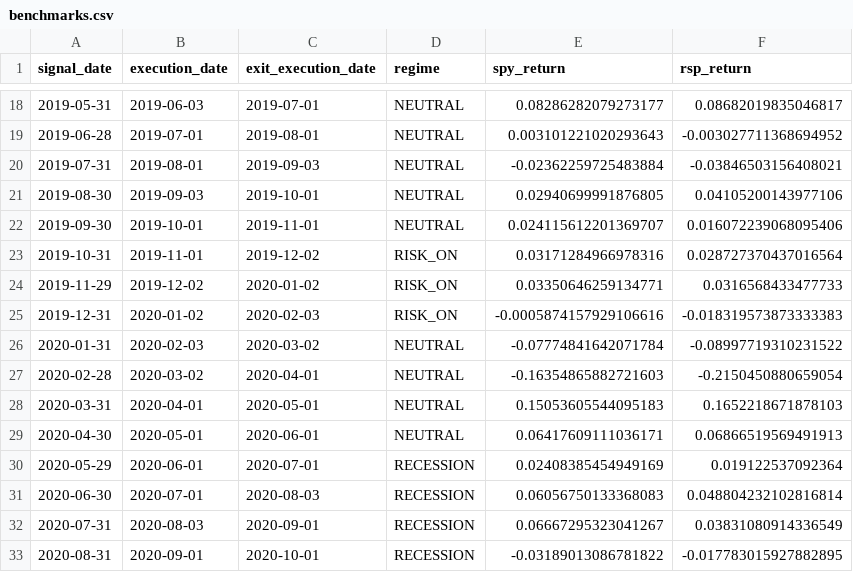
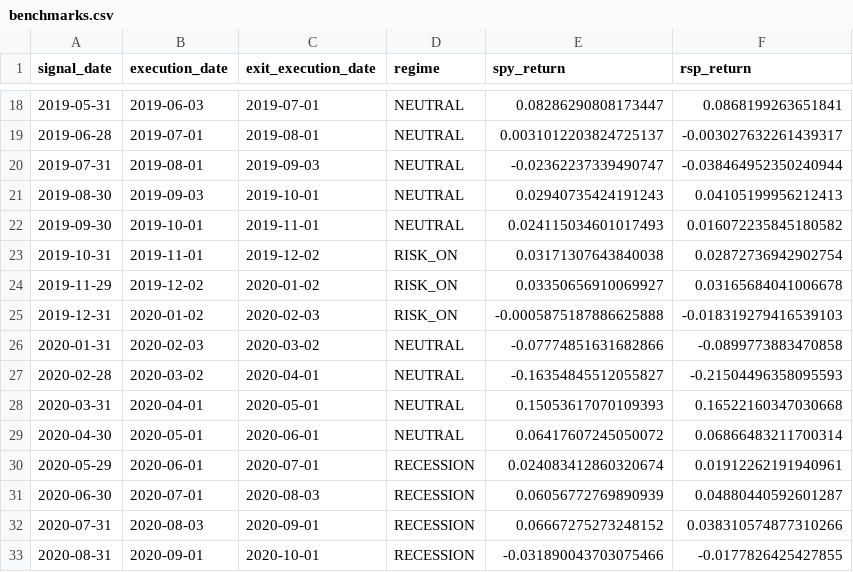
Before and after one commit to TACSANX/regime-factor-investing, a CSV file: data/research_backtest/benchmarks.csv, drawn as a sheet; only a part is shown, gaps mark what is left out; the diff covers the shown part only.

```diff
--- a/data/research_backtest/benchmarks.csv
+++ b/data/research_backtest/benchmarks.csv
@@ -18,16 +18,16 @@ signal_date,execution_date,exit_execution_date,regime,spy_return,rsp_return
-2019-05-31,2019-06-03,2019-07-01,NEUTRAL,0.08286282079273177,0.08682019835046817
-2019-06-28,2019-07-01,2019-08-01,NEUTRAL,0.003101221020293643,-0.003027711368694952
-2019-07-31,2019-08-01,2019-09-03,NEUTRAL,-0.02362259725483884,-0.03846503156408021
-2019-08-30,2019-09-03,2019-10-01,NEUTRAL,0.02940699991876805,0.04105200143977106
-2019-09-30,2019-10-01,2019-11-01,NEUTRAL,0.024115612201369707,0.016072239068095406
-2019-10-31,2019-11-01,2019-12-02,RISK_ON,0.03171284966978316,0.028727370437016564
-2019-11-29,2019-12-02,2020-01-02,RISK_ON,0.03350646259134771,0.0316568433477733
-2019-12-31,2020-01-02,2020-02-03,RISK_ON,-0.0005874157929106616,-0.018319573873333383
-2020-01-31,2020-02-03,2020-03-02,NEUTRAL,-0.07774841642071784,-0.08997719310231522
-2020-02-28,2020-03-02,2020-04-01,NEUTRAL,-0.16354865882721603,-0.2150450880659054
-2020-03-31,2020-04-01,2020-05-01,NEUTRAL,0.15053605544095183,0.1652218671878103
-2020-04-30,2020-05-01,2020-06-01,NEUTRAL,0.06417609111036171,0.06866519569491913
-2020-05-29,2020-06-01,2020-07-01,RECESSION,0.02408385454949169,0.019122537092364
-2020-06-30,2020-07-01,2020-08-03,RECESSION,0.06056750133368083,0.048804232102816814
-2020-07-31,2020-08-03,2020-09-01,RECESSION,0.06667295323041267,0.03831080914336549
-2020-08-31,2020-09-01,2020-10-01,RECESSION,-0.03189013086781822,-0.017783015927882895
+2019-05-31,2019-06-03,2019-07-01,NEUTRAL,0.08286290808173447,0.0868199263651841
+2019-06-28,2019-07-01,2019-08-01,NEUTRAL,0.0031012203824725137,-0.003027632261439317
+2019-07-31,2019-08-01,2019-09-03,NEUTRAL,-0.02362237339490747,-0.038464952350240944
+2019-08-30,2019-09-03,2019-10-01,NEUTRAL,0.02940735424191243,0.04105199956212413
+2019-09-30,2019-10-01,2019-11-01,NEUTRAL,0.024115034601017493,0.016072235845180582
+2019-10-31,2019-11-01,2019-12-02,RISK_ON,0.03171307643840038,0.02872736942902754
+2019-11-29,2019-12-02,2020-01-02,RISK_ON,0.03350656910069927,0.03165684041006678
+2019-12-31,2020-01-02,2020-02-03,RISK_ON,-0.0005875187886625888,-0.018319279416539103
+2020-01-31,2020-02-03,2020-03-02,NEUTRAL,-0.07774851631682866,-0.0899773883470858
+2020-02-28,2020-03-02,2020-04-01,NEUTRAL,-0.16354845512055827,-0.21504496358095593
+2020-03-31,2020-04-01,2020-05-01,NEUTRAL,0.15053617070109393,0.16522160347030668
+2020-04-30,2020-05-01,2020-06-01,NEUTRAL,0.06417607245050072,0.06866483211700314
+2020-05-29,2020-06-01,2020-07-01,RECESSION,0.024083412860320674,0.01912262191940961
+2020-06-30,2020-07-01,2020-08-03,RECESSION,0.06056772769890939,0.04880440592601287
+2020-07-31,2020-08-03,2020-09-01,RECESSION,0.06667275273248152,0.038310574877310266
+2020-08-31,2020-09-01,2020-10-01,RECESSION,-0.031890043703075466,-0.0177826425427855
```
Also changed, not shown: 149 edited cells elsewhere in this file, data/research_backtest/ablation_effects.csv, data/research_backtest/regime_summary.csv, 6 other files.
